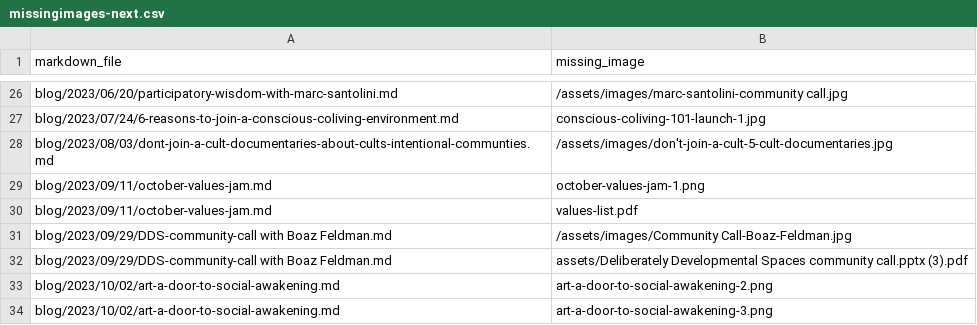
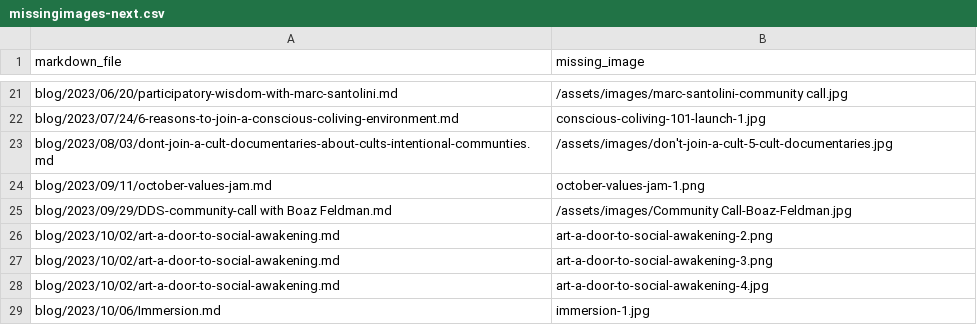
Before and after one commit to life-itself/markdown-to-wordpress, a CSV file: clean/debug-missing-images/missingimages-next.csv, drawn as a sheet; only a part is shown, gaps mark what is left out; the shorter side is filled out with more unchanged rows; the diff covers the shown part only; the diff names each change by its address in the sheet, - before the commit and + after, or states it on an @@ line.

```diff
--- a/clean/debug-missing-images/missingimages-next.csv
+++ b/clean/debug-missing-images/missingimages-next.csv
-row 30: blog/2023/09/11/october-values-jam.md | values-list.pdf
-row 32: blog/2023/09/29/DDS-community-call with Boaz Feldman.md | assets/Deliberately Developmental Spaces community call.pptx (3).pdf
```
Also changed, not shown: 15 removed rows elsewhere in this file, 1 other file.
